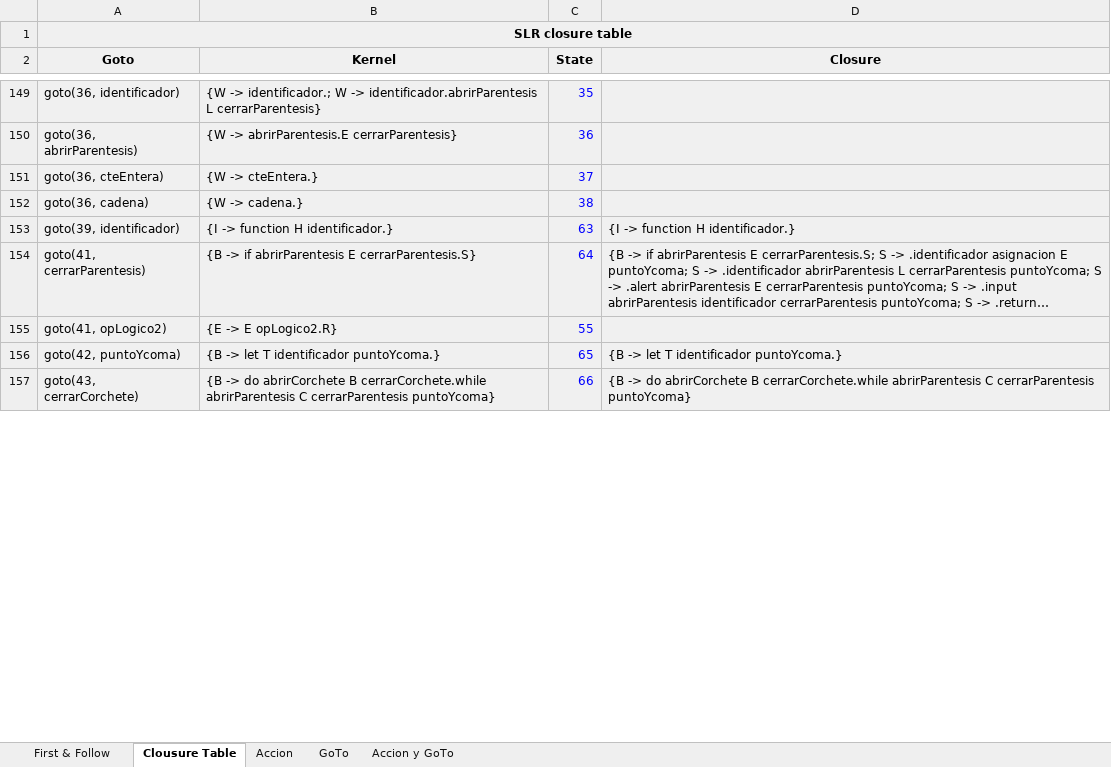
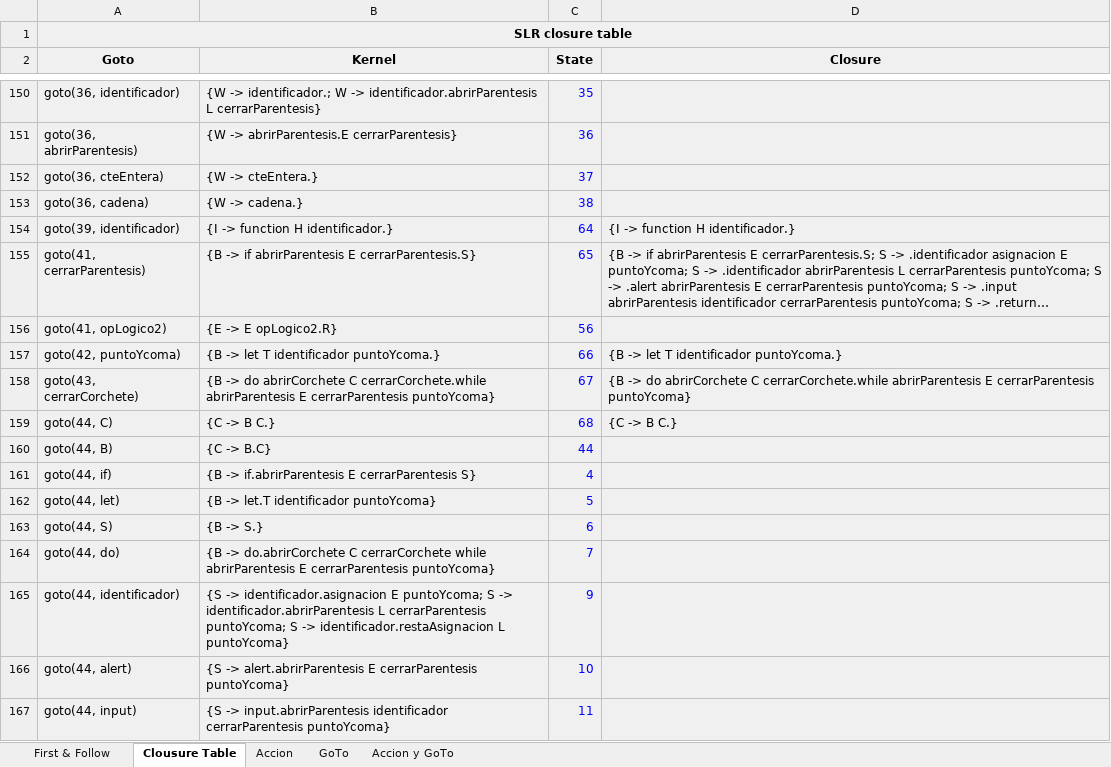
Before and after one commit to fbellidopazos/ProcesadoresLenguajes, an Excel workbook: Utilidades/SintacticoGenerator/Sint_Ascendente.xlsx, sheet Clousure Table, drawn as a sheet; only a part is shown, gaps mark what is left out; long unchanged cells end in …; values as stored, in another font and other column widths than the file's, no borders; addresses are those after the commit; the diff covers the shown part only; the diff names each change by its address in the sheet, - before the commit and + after, or states it on an @@ line.

```diff
--- a/Utilidades/SintacticoGenerator/Sint_Ascendente.xlsx (sheet Clousure Table)
+++ b/Utilidades/SintacticoGenerator/Sint_Ascendente.xlsx (sheet Clousure Table)
-C154 (State): 63
+C154 (State): 64
-C155 (State): 64
+C155 (State): 65
-C156 (State): 55
+C156 (State): 56
-C157 (State): 65
+C157 (State): 66
-B158 (Kernel): …do abrirCorchete B cerrarCorchete.while abrirParentesis C cerrarParentesis puntoYcoma}
+B158 (Kernel): …do abrirCorchete C cerrarCorchete.while abrirParentesis E cerrarParentesis puntoYcoma}
-C158 (State): 66
+C158 (State): 67
-D158 (Closure): …do abrirCorchete B cerrarCorchete.while abrirParentesis C cerrarParentesis puntoYcoma}
+D158 (Closure): …do abrirCorchete C cerrarCorchete.while abrirParentesis E cerrarParentesis puntoYcoma}
+row 159: goto(44, C) | {C -> B C.} | 68 | {C -> B C.}
+row 160: goto(44, B) | {C -> B.C} | 44
+row 161: goto(44, if) | {B -> if.abrirParentesis E cerrarParentesis S} | 4
+row 162: goto(44, let) | {B -> let.T identificador puntoYcoma} | 5
+row 163: goto(44, S) | {B -> S.} | 6
+row 164: goto(44, do) | {B -> do.abrirCorchete C cerrarCorchete while abrirParentesis E cerrarParentesis puntoYcoma} | 7
+row 165: goto(44, identificador) | {S -> identificador.asignacion E puntoYcoma; S -> identificador.abrirParentesis L cerrarParentesis puntoYcoma; S -> identificador.restaAsignacion L puntoYcoma} | 9
+row 166: goto(44, alert) | {S -> alert.abrirParentesis E cerrarParentesis puntoYcoma} | 10
+row 167: goto(44, input) | {S -> input.abrirParentesis identificador cerrarParentesis puntoYcoma} | 11
```
Also changed, not shown: 28 added rows, 36 removed rows and 130 edited cells elsewhere in this sheet, sheet Accion y GoTo, sheet Accion, sheet GoTo, sheet First & Follow, charts or pictures, 36 other files.
